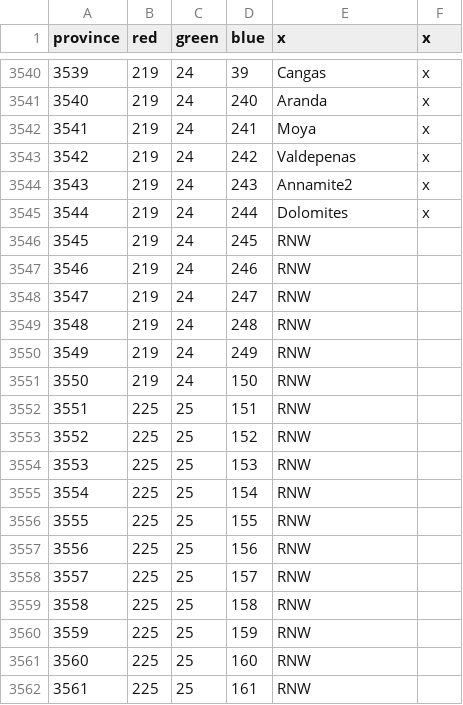
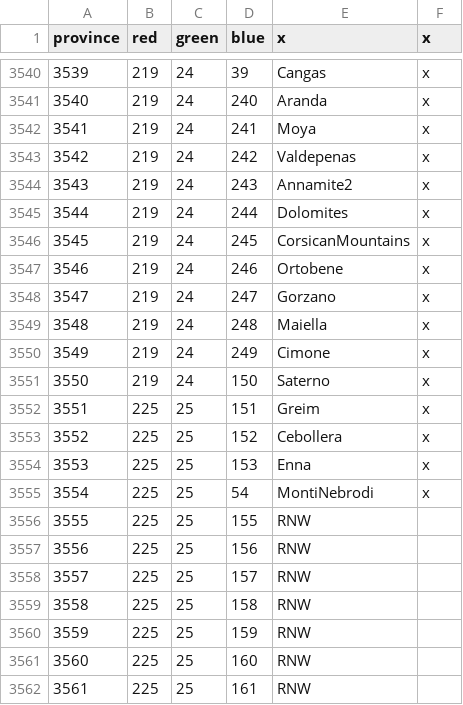
Before and after one commit to AlejandroGiner/Lux-in-Tenebris, a CSV file: map/definition.csv, drawn as a sheet; only a part is shown, gaps mark what is left out.

```diff
--- a/map/definition.csv
+++ b/map/definition.csv
@@ -3545,12 +3545,12 @@ province;red;green;blue;x;x
 3544;219;24;244;Dolomites;x
-3545;219;24;245;RNW
-3546;219;24;246;RNW
-3547;219;24;247;RNW
-3548;219;24;248;RNW
-3549;219;24;249;RNW
-3550;219;24;150;RNW
-3551;225;25;151;RNW
-3552;225;25;152;RNW
-3553;225;25;153;RNW
-3554;225;25;154;RNW
+3545;219;24;245;CorsicanMountains;x
+3546;219;24;246;Ortobene;x
+3547;219;24;247;Gorzano;x
+3548;219;24;248;Maiella;x
+3549;219;24;249;Cimone;x
+3550;219;24;150;Saterno;x
+3551;225;25;151;Greim;x
+3552;225;25;152;Cebollera;x
+3553;225;25;153;Enna;x
+3554;225;25;54;MontiNebrodi;x
 3555;225;25;155;RNW
```
Also changed, not shown: 46 other files.
